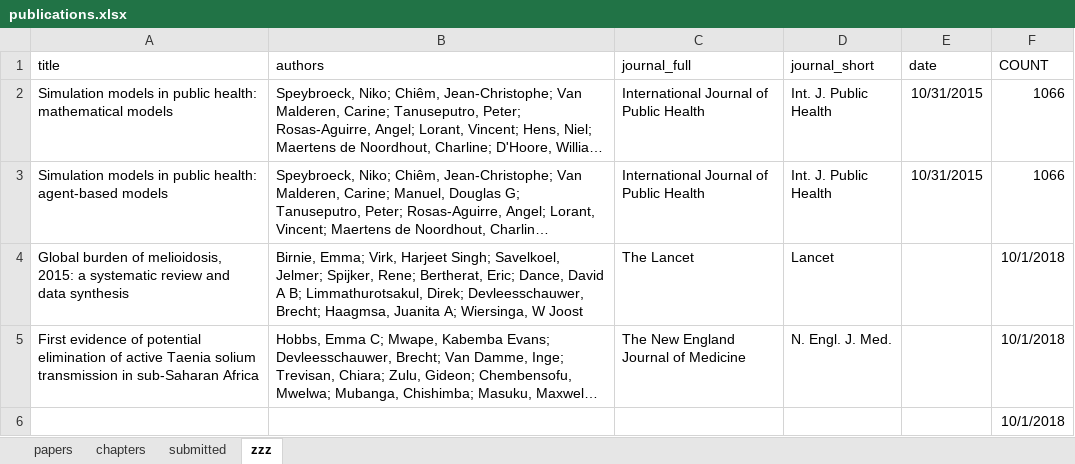
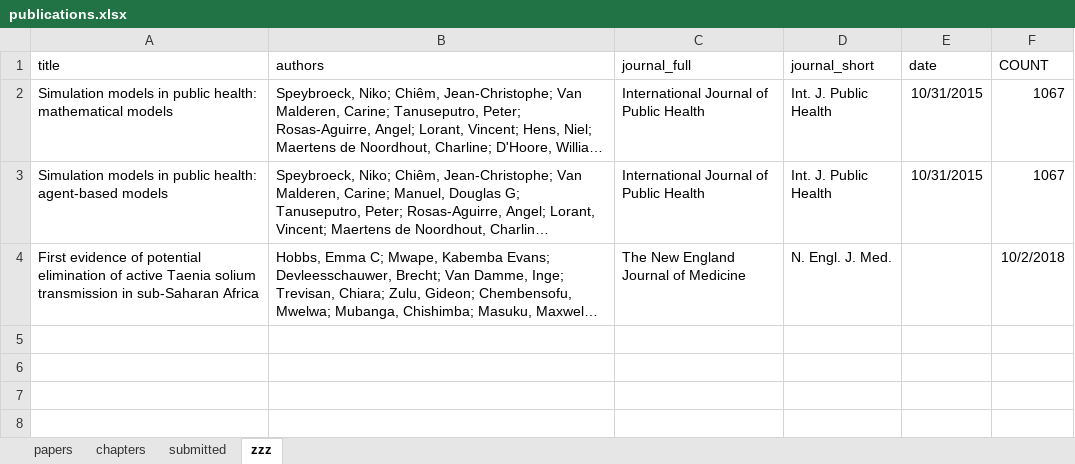
Before and after one commit to brechtdv/vitae, an Excel workbook: publications.xlsx, sheet zzz, drawn as a sheet; long unchanged cells end in …; values as stored, in another font and other column widths than the file's, no borders; table styles not drawn; removed rows and columns are numbered as before the commit, all else as after; the diff names each change by its address in the sheet, - before the commit and + after, or states it on an @@ line.

```diff
--- a/publications.xlsx (sheet zzz)
+++ b/publications.xlsx (sheet zzz)
-F2:F3 (COUNT): 1066
+F2:F3 (COUNT): 1067
-row 4: Global burden of melioidosis, 2015: a systematic review and data synthesis | Birnie, Emma; Virk, Harjeet Singh; Savelkoel, Jelmer; Spijker, Rene; Bertherat, Eric; Dance, David A B; Limmathurotsakul, Direk; Devleesschauwer, Brecht; Haagmsa, Juanita A; Wiersinga, W Joost | The Lancet | Lancet |  | 10/1/2018
-F4 (COUNT): 10/1/2018
+F4 (COUNT): 10/2/2018
-row 6:  |  |  |  |  | 10/1/2018
```
Also changed, not shown: sheet submitted, 2 other files.
